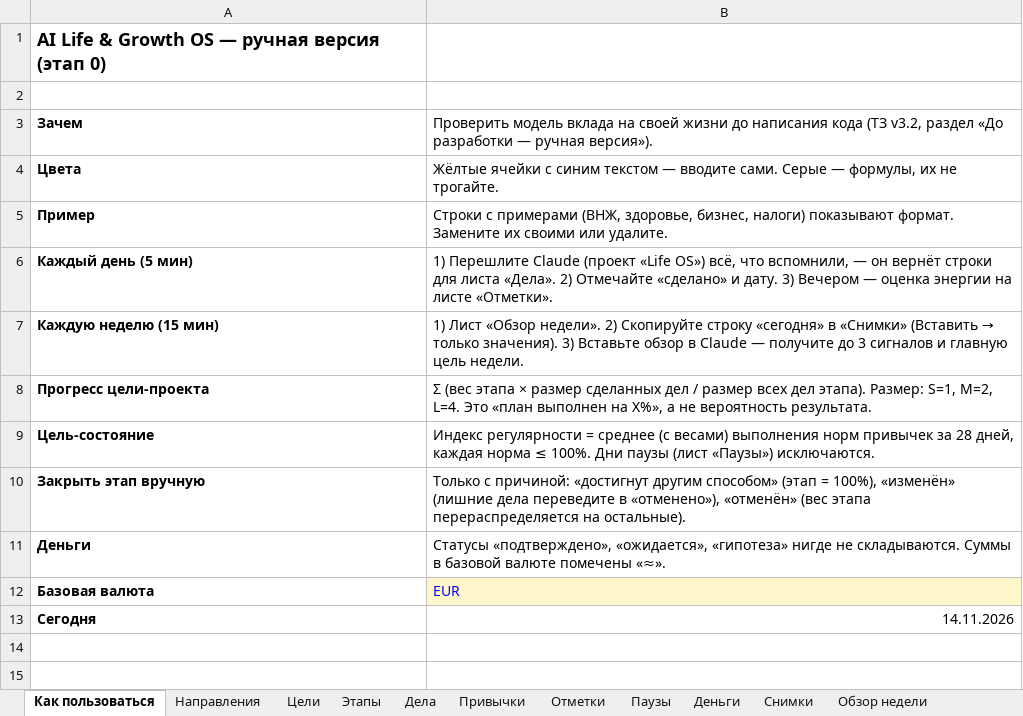
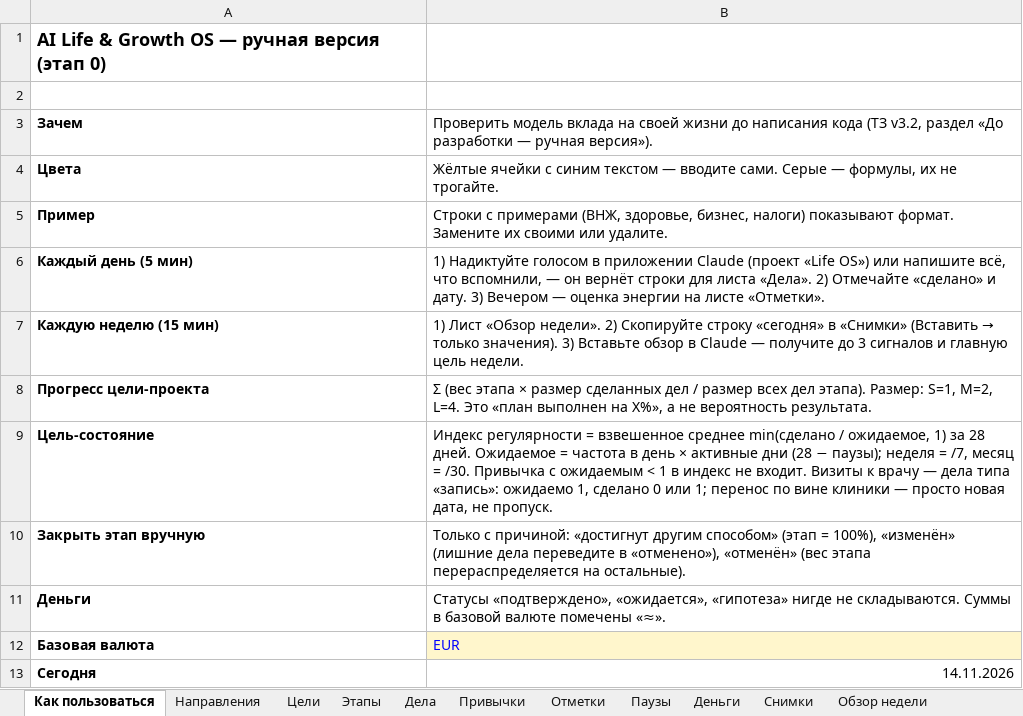
Before and after one commit to creativeunion44-stack/Creative-Union-44, an Excel workbook: life-os/manual/Life_OS_ручная_версия.xlsx, sheet Как пользоваться, drawn as a sheet; values as stored, in another font and other column widths than the file's, no borders; the diff names each change by its address in the sheet, - before the commit and + after, or states it on an @@ line.

```diff
--- a/life-os/manual/Life_OS_ручная_версия.xlsx (sheet Как пользоваться)
+++ b/life-os/manual/Life_OS_ручная_версия.xlsx (sheet Как пользоваться)
-B6: 1) Перешлите Claude (проект «Life OS») всё, что…
+B6: 1) Надиктуйте голосом в приложении Claude (проект «Life OS») или напишите всё, что…
-B9: …регулярности = среднее (с весами) выполнения норм привычек за 28 дней, каждая норма ≤ 100%. Дни паузы (лист «Паузы») исключаются.
+B9: …регулярности = взвешенное среднее min(сделано / ожидаемое, 1) за 28 дней. Ожидаемое = частота в день × активные дни (28 − паузы); неделя = /7, месяц = /30. Привычка с ожидаемым < 1 в индекс не входит. Визиты к врачу — дела типа «запись»: ожидаемо 1, сделано 0 или 1; перенос по вине клиники — просто новая дата, не пропуск.
```
Also changed, not shown: sheet Дела, sheet Привычки, sheet Обзор недели, sheet Цели, sheet Направления, sheet Снимки, formulas that keep their value, 8 other files.
